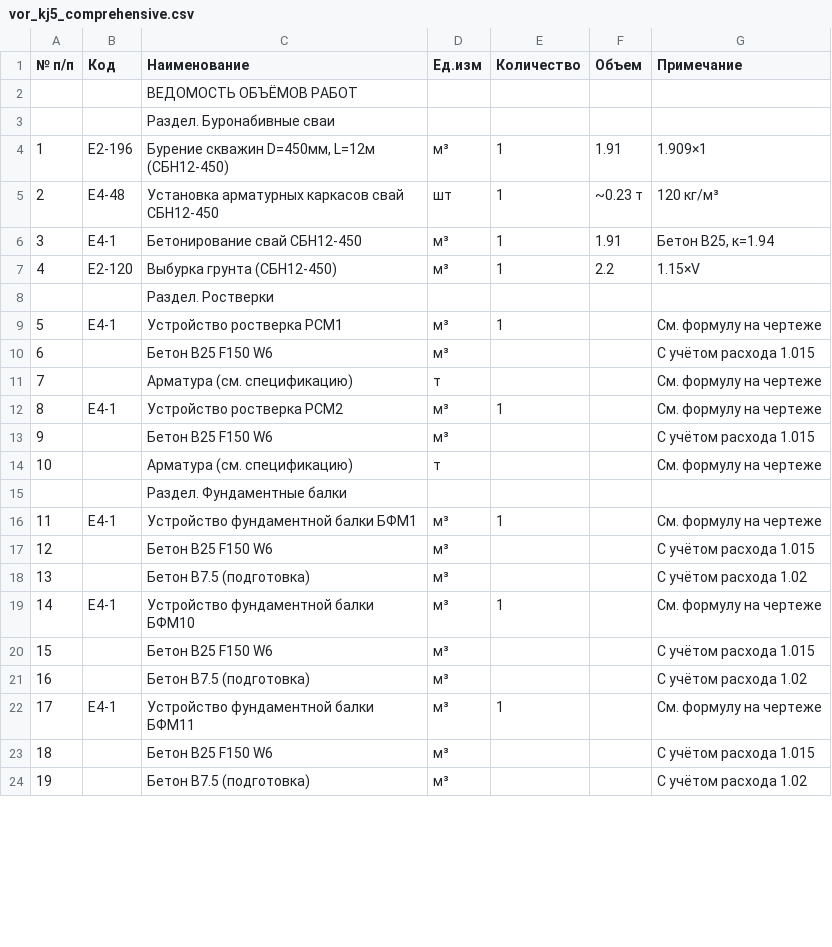
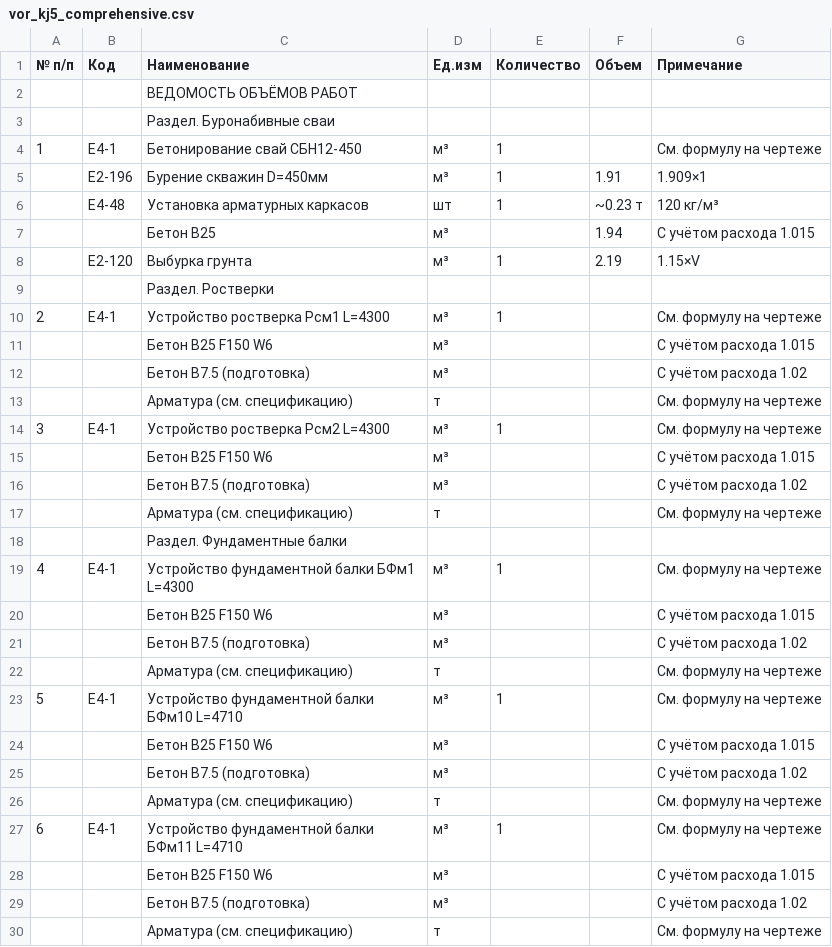
Before and after one commit to kimicito/drawings-to-vor, a CSV file: batch_kj5/vor_kj5_comprehensive.csv, drawn as a sheet; only a part is shown; removed rows and columns are numbered as before the commit, all else as after; the diff covers the shown part only; the diff names each change by its address in the sheet, - before the commit and + after, or states it on an @@ line.

```diff
--- a/batch_kj5/vor_kj5_comprehensive.csv
+++ b/batch_kj5/vor_kj5_comprehensive.csv
+row 4: 1 | Е4-1 | Бетонирование свай СБН12-450 | м³ | 1 |  | См. формулу на чертеже
@@ column A (№ п/п) renumbered from row 5 down @@
-C5 (Наименование): Бурение скважин D=450мм, L=12м (СБН12-450)
+C5 (Наименование): Бурение скважин D=450мм
-C6 (Наименование): Установка арматурных каркасов свай СБН12-450
+C6 (Наименование): Установка арматурных каркасов
-row 6: 3 | Е4-1 | Бетонирование свай СБН12-450 | м³ | 1 | 1.91 | Бетон В25, к=1.94
+row 7:  |  | Бетон В25 | м³ |  | 1.94 | С учётом расхода 1.015
-C8 (Наименование): Выбурка грунта (СБН12-450)
+C8 (Наименование): Выбурка грунта
-F8 (Объем): 2.2
+F8 (Объем): 2.19
-C10 (Наименование): Устройство ростверка РСМ1
+C10 (Наименование): Устройство ростверка Рсм1 L=4300
+row 12:  |  | Бетон В7.5 (подготовка) | м³ |  |  | С учётом расхода 1.02
-C14 (Наименование): Устройство ростверка РСМ2
+C14 (Наименование): Устройство ростверка Рсм2 L=4300
+row 16:  |  | Бетон В7.5 (подготовка) | м³ |  |  | С учётом расхода 1.02
-C19 (Наименование): Устройство фундаментной балки БФМ1
+C19 (Наименование): Устройство фундаментной балки БФм1 L=4300
+row 22:  |  | Арматура (см. спецификацию) | т |  |  | См. формулу на чертеже
-C23 (Наименование): Устройство фундаментной балки БФМ10
+C23 (Наименование): Устройство фундаментной балки БФм10 L=4710
+row 26:  |  | Арматура (см. спецификацию) | т |  |  | См. формулу на чертеже
-C27 (Наименование): Устройство фундаментной балки БФМ11
+C27 (Наименование): Устройство фундаментной балки БФм11 L=4710
+row 30:  |  | Арматура (см. спецификацию) | т |  |  | См. формулу на чертеже
```
Also changed, not shown: 21 added rows and 29 edited cells elsewhere in this file, 2 other files.
